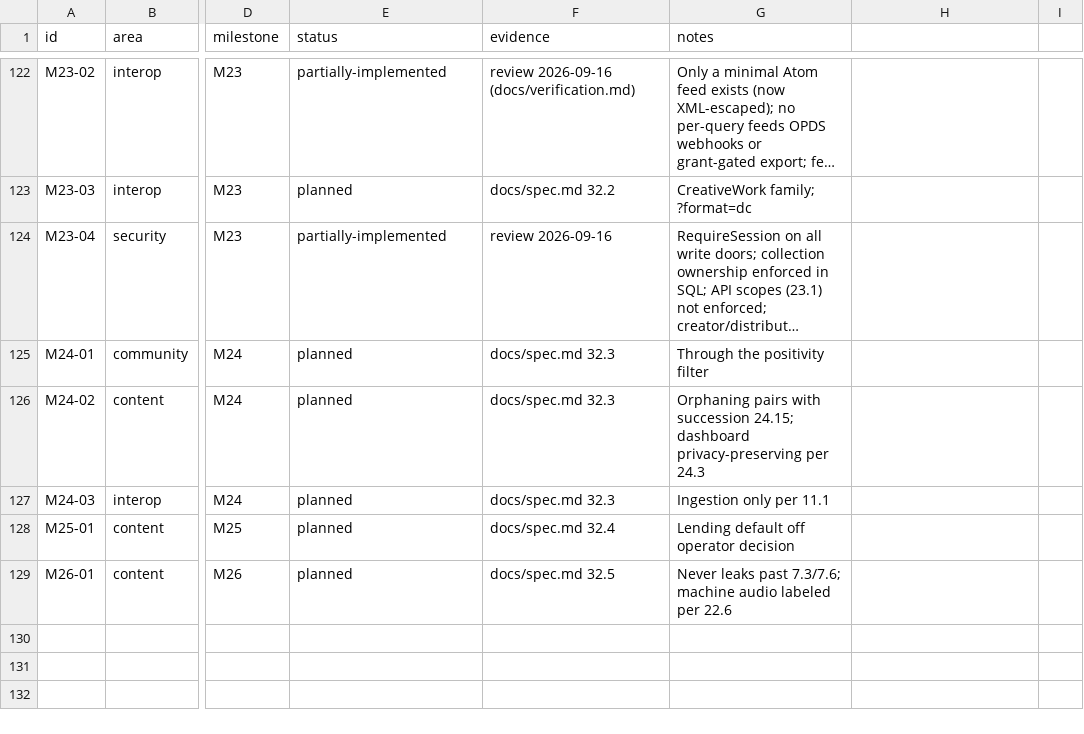
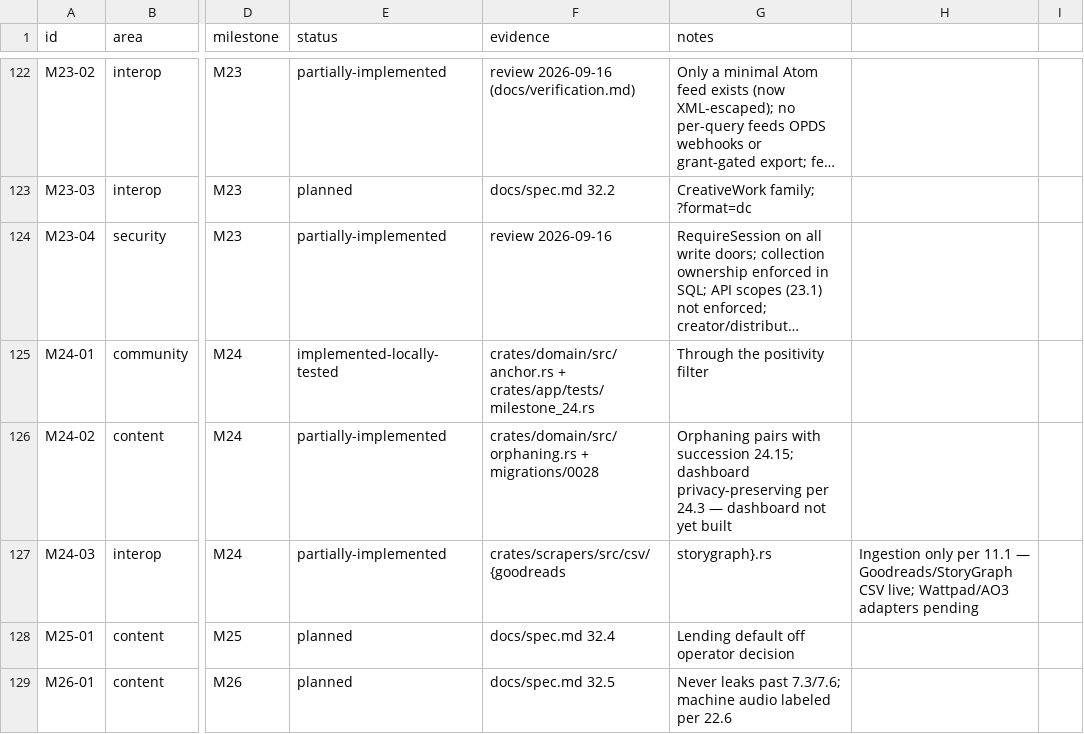
Before and after one commit to 8ullyMaguire/lorehaven, a CSV file: docs/requirements.csv, drawn as a sheet; only a part is shown, gaps mark what is left out; long unchanged cells end in …; the diff names each change by its address in the sheet, - before the commit and + after, or states it on an @@ line.

Commit message:
docs: mark M24 complete, update requirements + verification log

```diff
--- a/docs/requirements.csv
+++ b/docs/requirements.csv
-E125 (status): planned
+E125 (status): implemented-locally-tested
-F125 (evidence): docs/spec.md 32.3
+F125 (evidence): crates/domain/src/anchor.rs + crates/app/tests/milestone_24.rs
-E126:E127 (status): planned
+E126:E127 (status): partially-implemented
-F126 (evidence): docs/spec.md 32.3
+F126 (evidence): crates/domain/src/orphaning.rs + migrations/0028
-G126 (notes): …per 24.3
+G126 (notes): …per 24.3 — dashboard not yet built
-F127 (evidence): docs/spec.md 32.3
+F127 (evidence): crates/scrapers/src/csv/{goodreads
-G127 (notes): Ingestion only per 11.1
+G127 (notes): storygraph}.rs
-H127: (empty)
+H127: Ingestion only per 11.1 — Goodreads/StoryGraph CSV live; Wattpad/AO3 adapters pending
```
Also changed, not shown: 1 other file.
